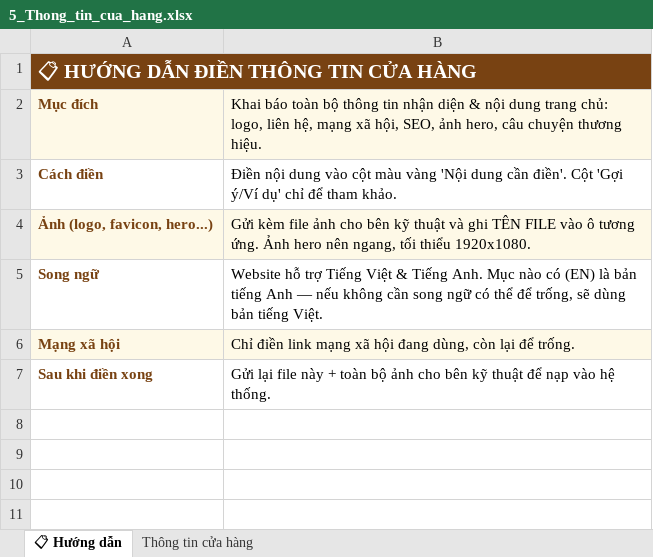
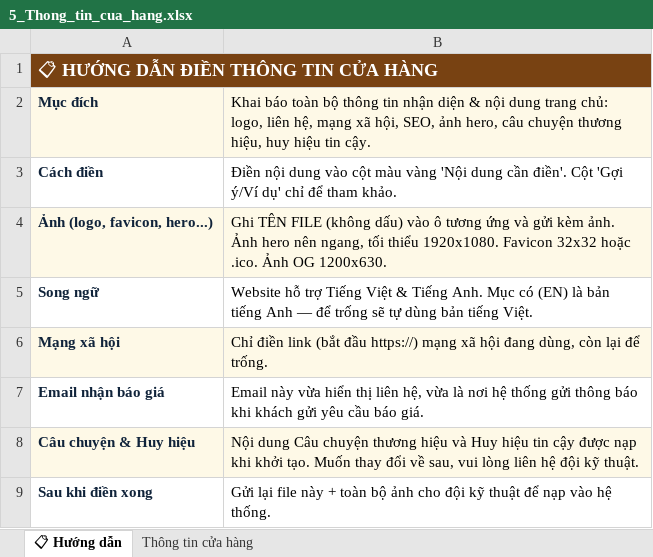
Before and after one commit to Doanhaiduy/furniture-website, an Excel workbook: ban-giao-khach-hang/file-dien-du-lieu/5_Thong_tin_cua_hang.xlsx, sheet 📋 Hướng dẫn, drawn as a sheet; values as stored, in another font and other column widths than the file's, no borders; addresses are those after the commit; the diff names each change by its address in the sheet, - before the commit and + after, or states it on an @@ line.

```diff
--- a/ban-giao-khach-hang/file-dien-du-lieu/5_Thong_tin_cua_hang.xlsx (sheet 📋 Hướng dẫn)
+++ b/ban-giao-khach-hang/file-dien-du-lieu/5_Thong_tin_cua_hang.xlsx (sheet 📋 Hướng dẫn)
@@ A1 text size: smaller @@
-A2:A6 text colour: #784212
+A2:A6 text colour: #10233A
-B2: …chuyện thương hiệu.
+B2: …chuyện thương hiệu, huy hiệu tin cậy.
-B4: Gửi kèm file ảnh cho bên kỹ thuật và ghi TÊN FILE vào ô tương ứng. Ảnh hero nên ngang, tối thiểu 1920x1080.
+B4: Ghi TÊN FILE (không dấu) vào ô tương ứng và gửi kèm ảnh. Ảnh hero nên ngang, tối thiểu 1920x1080. Favicon 32x32 hoặc .ico. Ảnh OG 1200x630.
-B5: …Anh. Mục nào có (EN) là bản tiếng Anh — nếu không cần song ngữ có thể để trống, sẽ dùng bản…
+B5: …Anh. Mục có (EN) là bản tiếng Anh — để trống sẽ tự dùng bản…
-B6: …điền link mạng xã…
+B6: …điền link (bắt đầu https://) mạng xã…
+row 7: Email nhận báo giá | Email này vừa hiển thị liên hệ, vừa là nơi hệ thống gửi thông báo khi khách gửi yêu cầu báo giá.
+row 8: Câu chuyện & Huy hiệu | Nội dung Câu chuyện thương hiệu và Huy hiệu tin cậy được nạp khi khởi tạo. Muốn thay đổi về sau, vui lòng liên hệ đội kỹ thuật.
-A9 text colour: #784212
+A9 text colour: #10233A
-B9: …ảnh cho bên kỹ thuật…
+B9: …ảnh cho đội kỹ thuật…
```
Also changed, not shown: sheet Thông tin cửa hàng, ban-giao-khach-hang/file-dien-du-lieu/1_Danh_muc_san_pham.xlsx, ban-giao-khach-hang/file-dien-du-lieu/2_Thuong_hieu.xlsx, 9 other files.
